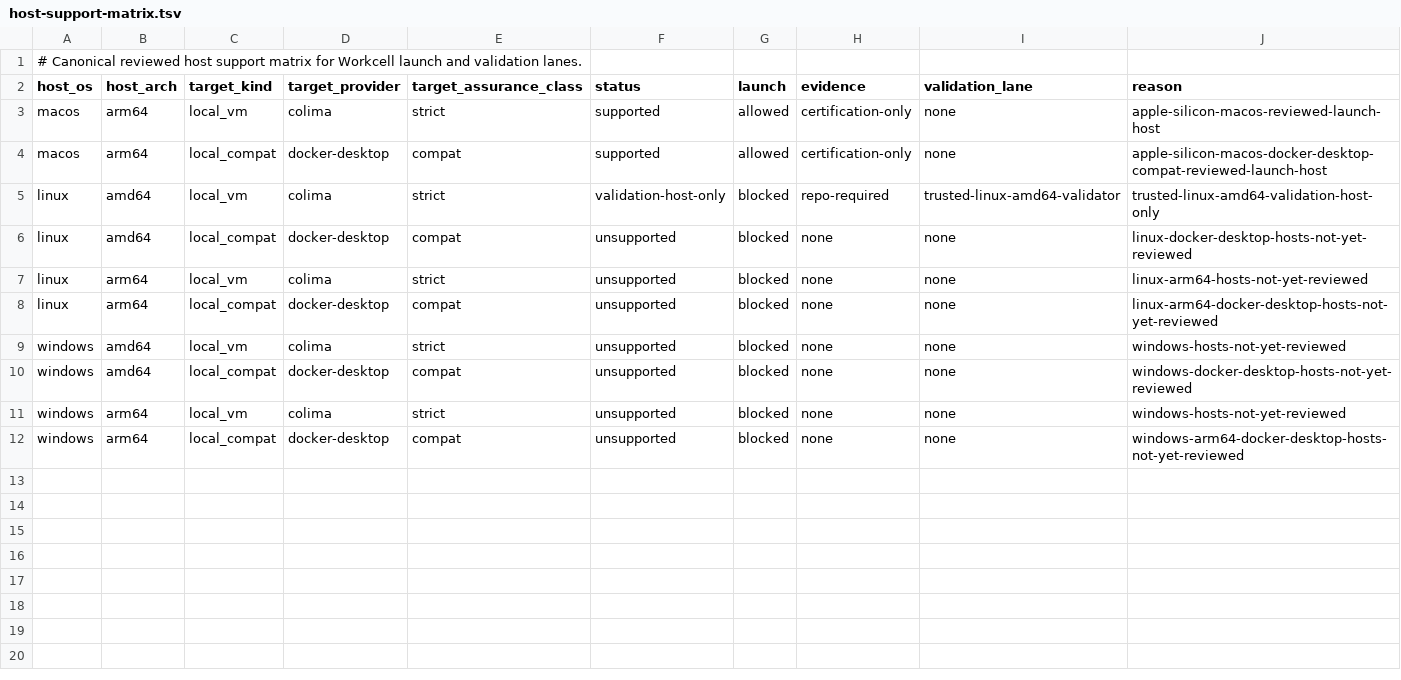
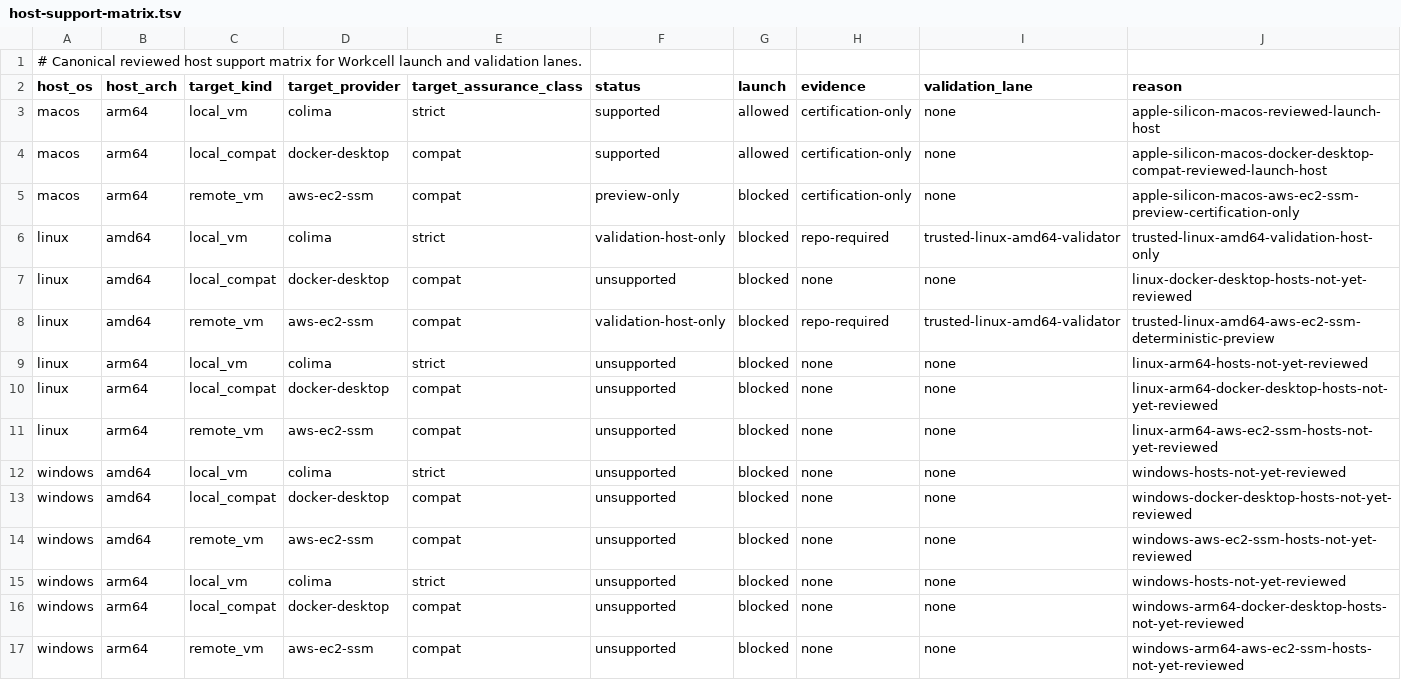
Before and after one commit to omkhar/workcell, a TSV file: policy/host-support-matrix.tsv, drawn as a sheet; the diff names each change by its address in the sheet, - before the commit and + after, or states it on an @@ line.

Commit message:
Phase 7 AWS EC2 SSM preview target
Merge PR #157: Phase 7 AWS EC2 SSM preview target

Includes follow-up review fix to scope the AWS EC2 SSM live certification scenario to macOS after local validate-repo and hosted CI passed.

```diff
--- a/policy/host-support-matrix.tsv
+++ b/policy/host-support-matrix.tsv
+row 5: macos | arm64 | remote_vm | aws-ec2-ssm | compat | preview-only | blocked | certification-only | none | apple-silicon-macos-aws-ec2-ssm-preview-certification-only
+row 8: linux | amd64 | remote_vm | aws-ec2-ssm | compat | validation-host-only | blocked | repo-required | trusted-linux-amd64-validator | trusted-linux-amd64-aws-ec2-ssm-deterministic-preview
+row 11: linux | arm64 | remote_vm | aws-ec2-ssm | compat | unsupported | blocked | none | none | linux-arm64-aws-ec2-ssm-hosts-not-yet-reviewed
+row 14: windows | amd64 | remote_vm | aws-ec2-ssm | compat | unsupported | blocked | none | none | windows-aws-ec2-ssm-hosts-not-yet-reviewed
+row 17: windows | arm64 | remote_vm | aws-ec2-ssm | compat | unsupported | blocked | none | none | windows-arm64-aws-ec2-ssm-hosts-not-yet-reviewed
```
Also changed, not shown: 24 other files.
